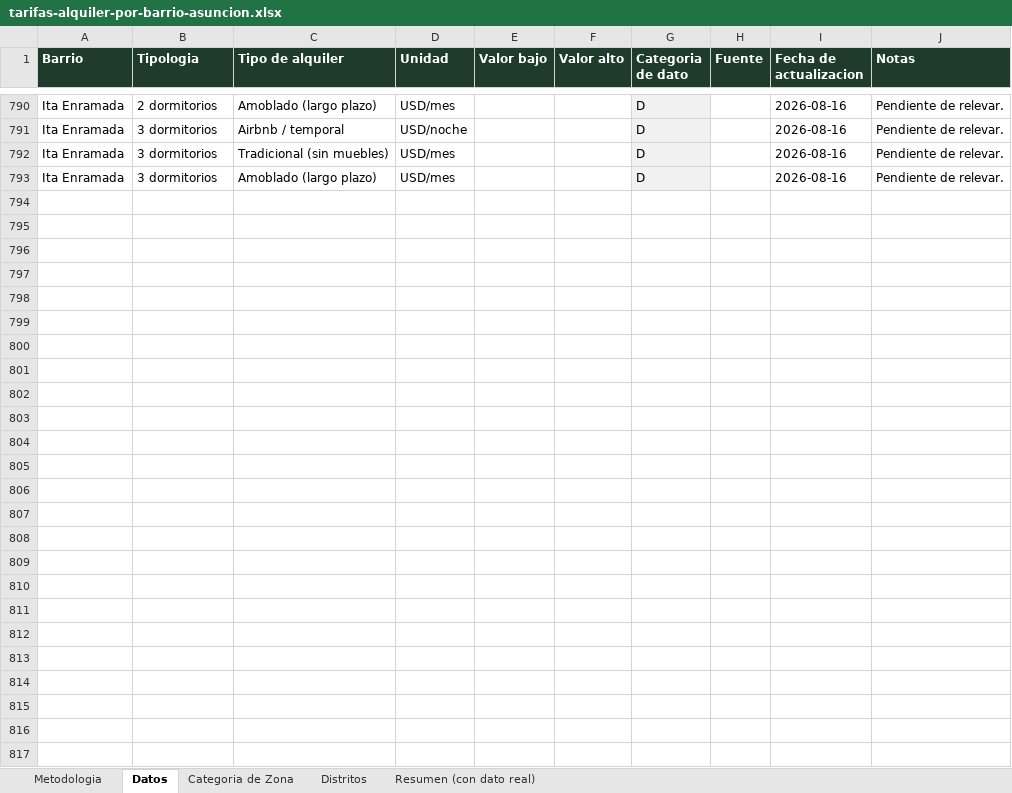
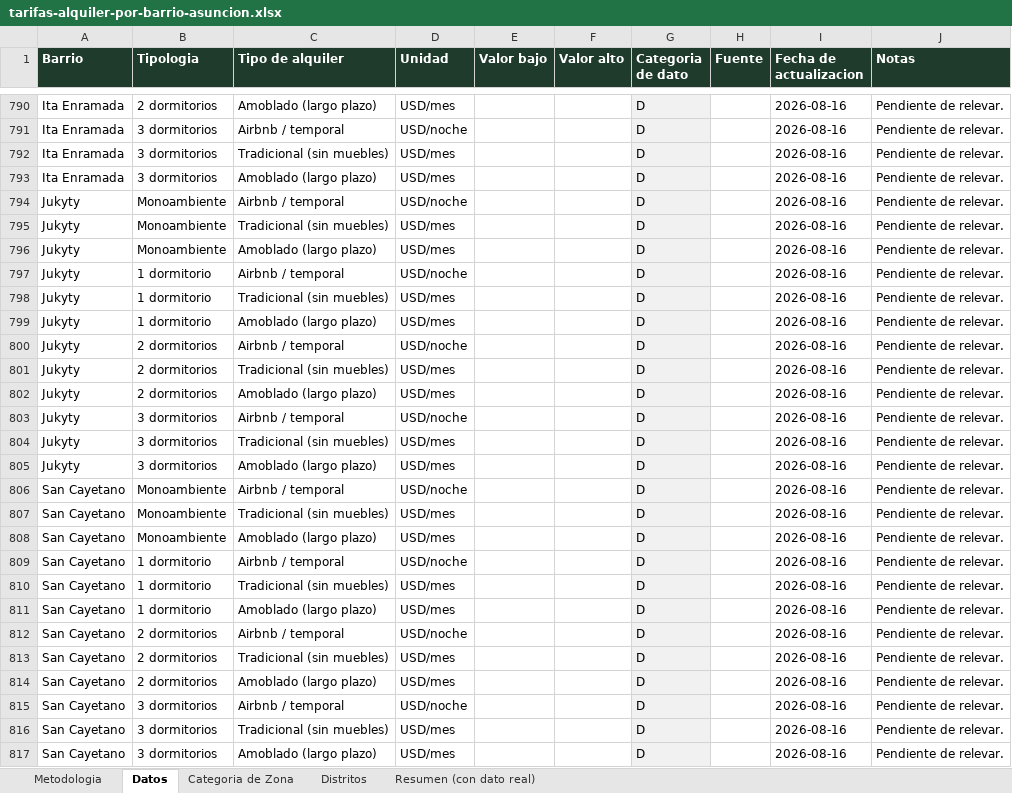
Before and after one commit to juanjosecastillo608/Meridiano-Capital, an Excel workbook: knowledge-base/investment/data/tarifas-alquiler-por-barrio-asuncion.xlsx, sheet Datos, drawn as a sheet; only a part is shown, gaps mark what is left out; values as stored, in another font and other column widths than the file's, no borders; the diff names each change by its address in the sheet, - before the commit and + after, or states it on an @@ line.

```diff
--- a/knowledge-base/investment/data/tarifas-alquiler-por-barrio-asuncion.xlsx (sheet Datos)
+++ b/knowledge-base/investment/data/tarifas-alquiler-por-barrio-asuncion.xlsx (sheet Datos)
+row 794: Jukyty | Monoambiente | Airbnb / temporal | USD/noche |  |  | D |  | 2026-08-16 | Pendiente de relevar.
+row 795: Jukyty | Monoambiente | Tradicional (sin muebles) | USD/mes |  |  | D |  | 2026-08-16 | Pendiente de relevar.
+row 796: Jukyty | Monoambiente | Amoblado (largo plazo) | USD/mes |  |  | D |  | 2026-08-16 | Pendiente de relevar.
+row 797: Jukyty | 1 dormitorio | Airbnb / temporal | USD/noche |  |  | D |  | 2026-08-16 | Pendiente de relevar.
+row 798: Jukyty | 1 dormitorio | Tradicional (sin muebles) | USD/mes |  |  | D |  | 2026-08-16 | Pendiente de relevar.
+row 799: Jukyty | 1 dormitorio | Amoblado (largo plazo) | USD/mes |  |  | D |  | 2026-08-16 | Pendiente de relevar.
+row 800: Jukyty | 2 dormitorios | Airbnb / temporal | USD/noche |  |  | D |  | 2026-08-16 | Pendiente de relevar.
+row 801: Jukyty | 2 dormitorios | Tradicional (sin muebles) | USD/mes |  |  | D |  | 2026-08-16 | Pendiente de relevar.
+row 802: Jukyty | 2 dormitorios | Amoblado (largo plazo) | USD/mes |  |  | D |  | 2026-08-16 | Pendiente de relevar.
+row 803: Jukyty | 3 dormitorios | Airbnb / temporal | USD/noche |  |  | D |  | 2026-08-16 | Pendiente de relevar.
+row 804: Jukyty | 3 dormitorios | Tradicional (sin muebles) | USD/mes |  |  | D |  | 2026-08-16 | Pendiente de relevar.
+row 805: Jukyty | 3 dormitorios | Amoblado (largo plazo) | USD/mes |  |  | D |  | 2026-08-16 | Pendiente de relevar.
+row 806: San Cayetano | Monoambiente | Airbnb / temporal | USD/noche |  |  | D |  | 2026-08-16 | Pendiente de relevar.
+row 807: San Cayetano | Monoambiente | Tradicional (sin muebles) | USD/mes |  |  | D |  | 2026-08-16 | Pendiente de relevar.
+row 808: San Cayetano | Monoambiente | Amoblado (largo plazo) | USD/mes |  |  | D |  | 2026-08-16 | Pendiente de relevar.
+row 809: San Cayetano | 1 dormitorio | Airbnb / temporal | USD/noche |  |  | D |  | 2026-08-16 | Pendiente de relevar.
+row 810: San Cayetano | 1 dormitorio | Tradicional (sin muebles) | USD/mes |  |  | D |  | 2026-08-16 | Pendiente de relevar.
+row 811: San Cayetano | 1 dormitorio | Amoblado (largo plazo) | USD/mes |  |  | D |  | 2026-08-16 | Pendiente de relevar.
+row 812: San Cayetano | 2 dormitorios | Airbnb / temporal | USD/noche |  |  | D |  | 2026-08-16 | Pendiente de relevar.
+row 813: San Cayetano | 2 dormitorios | Tradicional (sin muebles) | USD/mes |  |  | D |  | 2026-08-16 | Pendiente de relevar.
+row 814: San Cayetano | 2 dormitorios | Amoblado (largo plazo) | USD/mes |  |  | D |  | 2026-08-16 | Pendiente de relevar.
+row 815: San Cayetano | 3 dormitorios | Airbnb / temporal | USD/noche |  |  | D |  | 2026-08-16 | Pendiente de relevar.
+row 816: San Cayetano | 3 dormitorios | Tradicional (sin muebles) | USD/mes |  |  | D |  | 2026-08-16 | Pendiente de relevar.
+row 817: San Cayetano | 3 dormitorios | Amoblado (largo plazo) | USD/mes |  |  | D |  | 2026-08-16 | Pendiente de relevar.
```
Also changed, not shown: sheet Categoria de Zona, 8 other files.
